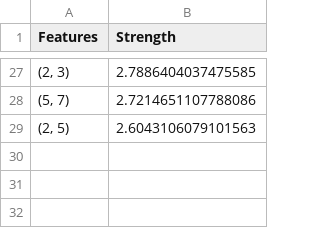
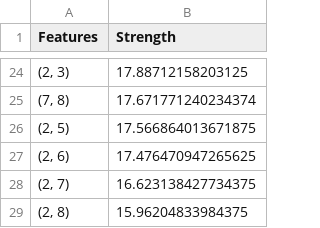
Before and after one commit to ilanamor/Neural_Interaction_Detection, a CSV file: datasets/Breast_cancer_wisconsin/pairwise_ranking.csv, drawn as a sheet; only a part is shown, gaps mark what is left out; the diff covers the shown part only.

```diff
--- a/datasets/Breast_cancer_wisconsin/pairwise_ranking.csv
+++ b/datasets/Breast_cancer_wisconsin/pairwise_ranking.csv
@@ -27,3 +24,6 @@ Features,Strength
-"(2, 3)",2.7886404037475585
-"(5, 7)",2.7214651107788086
-"(2, 5)",2.6043106079101563
+"(2, 3)",17.88712158203125
+"(7, 8)",17.671771240234374
+"(2, 5)",17.566864013671875
+"(2, 6)",17.476470947265625
+"(2, 7)",16.623138427734375
+"(2, 8)",15.96204833984375
```
Also changed, not shown: 12 added rows, 15 removed rows and 10 edited cells elsewhere in this file, datasets/cal housing/pairwise_ranking.csv, datasets/letters/multi-label/pairwise_ranking.csv, 6 other files.
